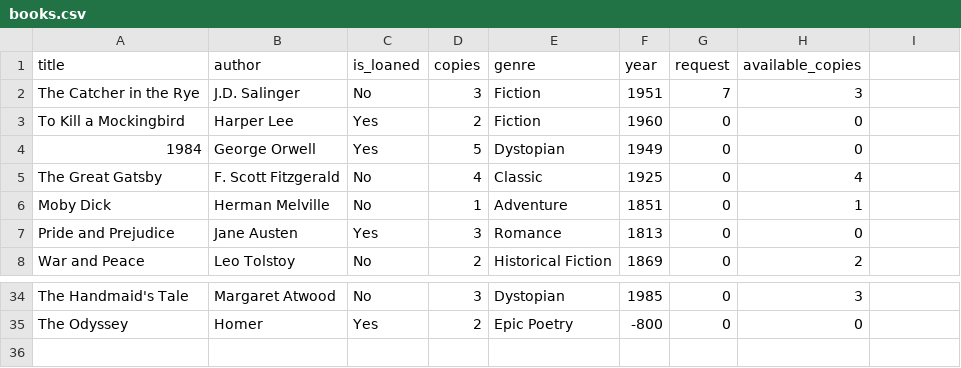
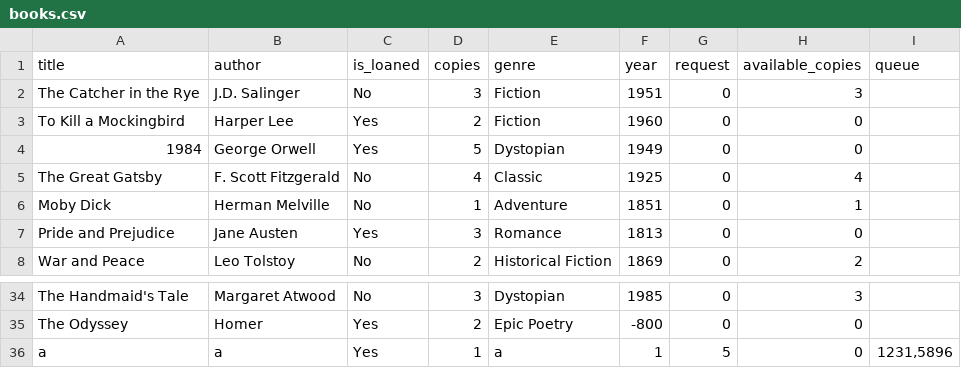
Before and after one commit to Shganga/Library_management_system, a CSV file: books.csv, drawn as a sheet; only a part is shown, gaps mark what is left out; the diff names each change by its address in the sheet, - before the commit and + after, or states it on an @@ line.

```diff
--- a/books.csv
+++ b/books.csv
-I1: (empty)
+I1: queue
-G2 (request): 7
+G2 (request): 0
+row 36: a | a | Yes | 1 | a | 1 | 5 | 0 | 1231,5896
```
Also changed, not shown: users.csv, 7 other files.
